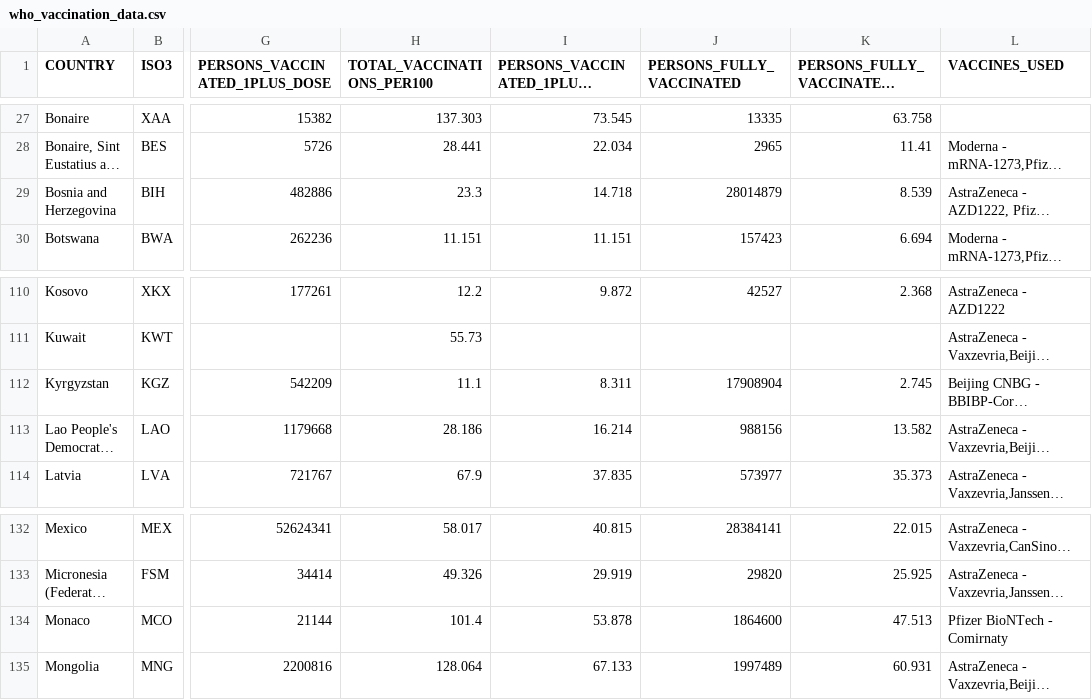
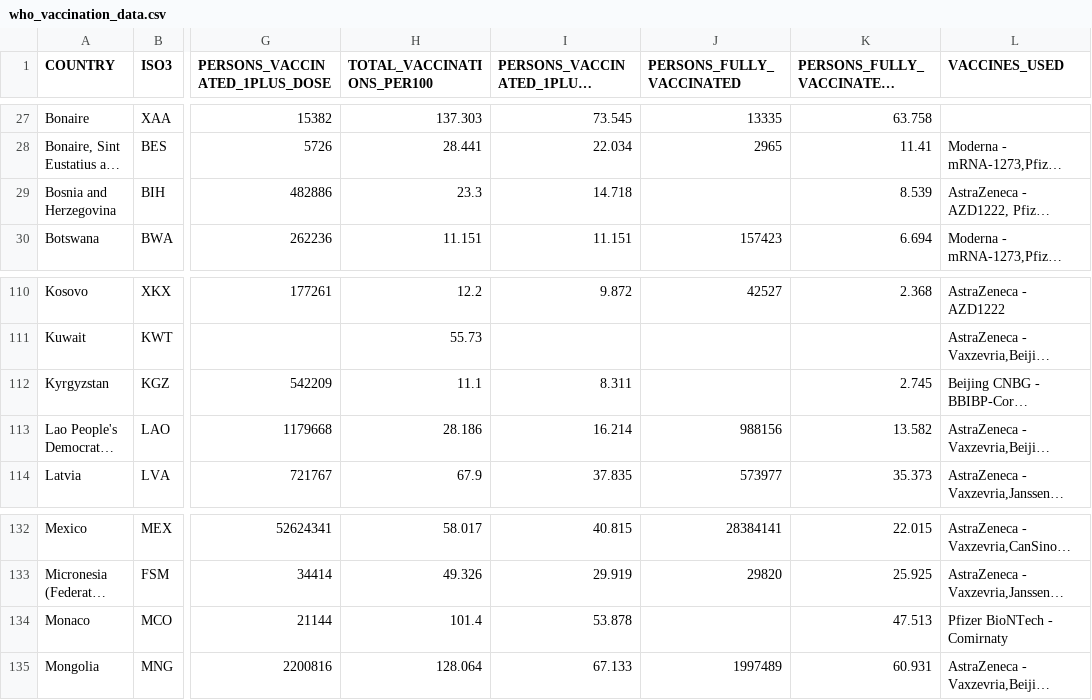
Before and after one commit to IFRCGo/ifrc-covid-dataviz, a CSV file: build/data/who_vaccination_data.csv, drawn as a sheet; only a part is shown, gaps mark what is left out; long unchanged cells end in …; the diff names each change by its address in the sheet, - before the commit and + after, or states it on an @@ line.

Commit message:
Updated with latest data

```diff
--- a/build/data/who_vaccination_data.csv
+++ b/build/data/who_vaccination_data.csv
-J29 (PERSONS_FULLY_VACCINATED): 28014879
+J29 (PERSONS_FULLY_VACCINATED): (empty)
-J112 (PERSONS_FULLY_VACCINATED): 17908904
+J112 (PERSONS_FULLY_VACCINATED): (empty)
-J134 (PERSONS_FULLY_VACCINATED): 1864600
+J134 (PERSONS_FULLY_VACCINATED): (empty)
```
Also changed, not shown: public/data/who_vaccination_data.csv.
